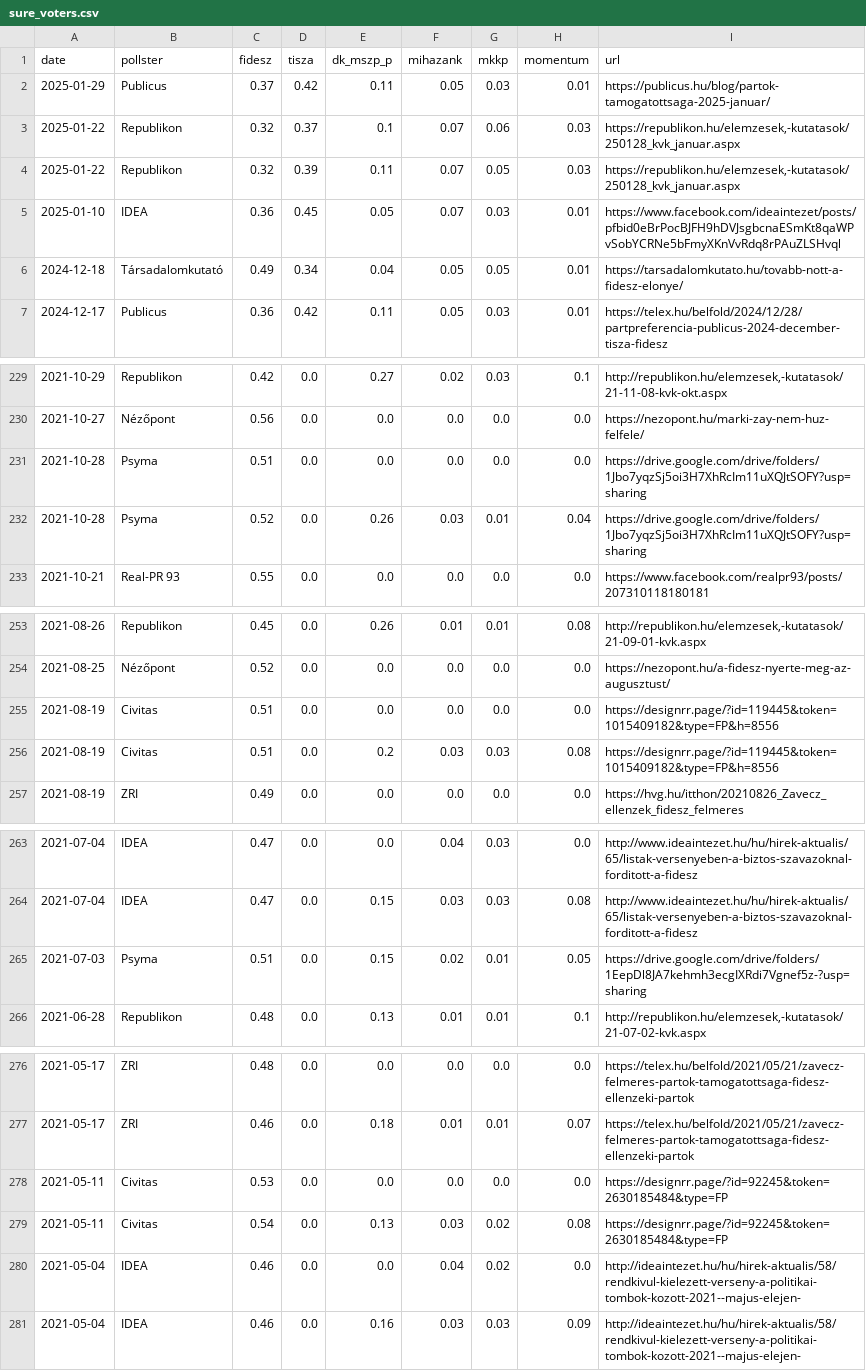
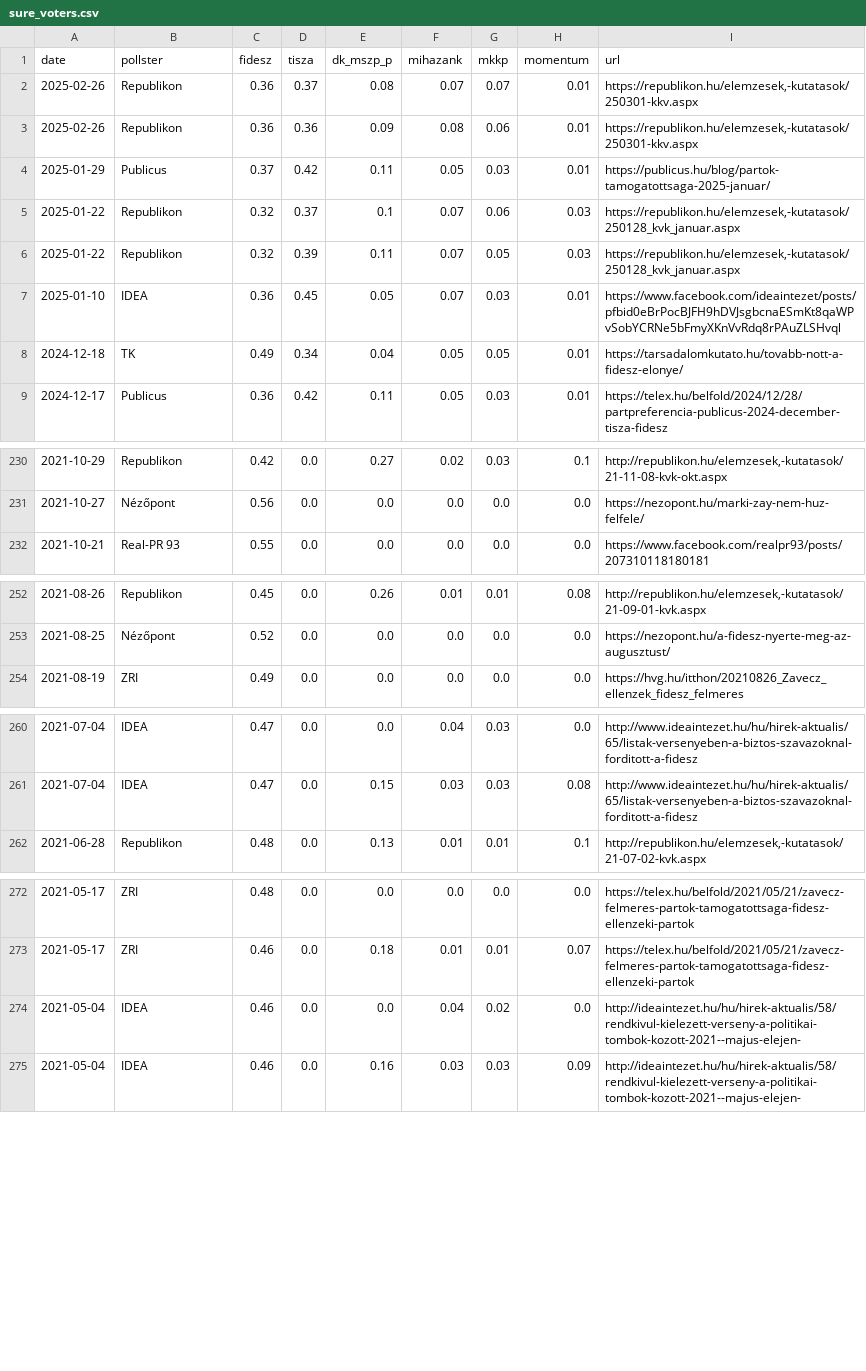
Before and after one commit to Kozvelemeny-org/hu-polling-2026, a CSV file: static/data/sure_voters.csv, drawn as a sheet; only a part is shown, gaps mark what is left out; the diff covers the shown part only.

```diff
--- a/static/data/sure_voters.csv
+++ b/static/data/sure_voters.csv
@@ -1,2 +1,4 @@
 date,pollster,fidesz,tisza,dk_mszp_p,mihazank,mkkp,momentum,url
+2025-02-26,Republikon,0.36,0.37,0.08,0.07,0.07,0.01,"https://republikon.hu/elemzesek,-kutatasok/250301-kkv.aspx"
+2025-02-26,Republikon,0.36,0.36,0.09,0.08,0.06,0.01,"https://republikon.hu/elemzesek,-kutatasok/250301-kkv.aspx"
 2025-01-29,Publicus,0.37,0.42,0.11,0.05,0.03,0.01,https://publicus.hu/blog/partok-tamogatottsaga-2025-januar/
@@ -5,3 +7,3 @@ date,pollster,fidesz,tisza,dk_mszp_p,mihazank,mkkp,momentum,url
 2025-01-10,IDEA,0.36,0.45,0.05,0.07,0.03,0.01,https://www.facebook.com/ideaintezet/posts/pfbid0eBrPocBJFH9hDVJsgbcnaESmKt8qaWPvSobYCRNe5bFmyXKnVvRdq8rPAuZLSHvql
-2024-12-18,Társadalomkutató,0.49,0.34,0.04,0.05,0.05,0.01,https://tarsadalomkutato.hu/tovabb-nott-a-fidesz-elonye/
+2024-12-18,TK,0.49,0.34,0.04,0.05,0.05,0.01,https://tarsadalomkutato.hu/tovabb-nott-a-fidesz-elonye/
 2024-12-17,Publicus,0.36,0.42,0.11,0.05,0.03,0.01,https://telex.hu/belfold/2024/12/28/partpreferencia-publicus-2024-december-tisza-fidesz
@@ -230,4 +231,2 @@ date,pollster,fidesz,tisza,dk_mszp_p,mihazank,mkkp,momentum,url
 2021-10-27,Nézőpont,0.56,0.0,0.0,0.0,0.0,0.0,https://nezopont.hu/marki-zay-nem-huz-felfele/
-2021-10-28,Psyma,0.51,0.0,0.0,0.0,0.0,0.0,https://drive.google.com/drive/folders/1Jbo7yqzSj5oi3H7XhRcIm11uXQJtSOFY?usp=sharing
-2021-10-28,Psyma,0.52,0.0,0.26,0.03,0.01,0.04,https://drive.google.com/drive/folders/1Jbo7yqzSj5oi3H7XhRcIm11uXQJtSOFY?usp=sharing
 2021-10-21,Real-PR 93,0.55,0.0,0.0,0.0,0.0,0.0,https://www.facebook.com/realpr93/posts/207310118180181
@@ -254,4 +253,2 @@ date,pollster,fidesz,tisza,dk_mszp_p,mihazank,mkkp,momentum,url
 2021-08-25,Nézőpont,0.52,0.0,0.0,0.0,0.0,0.0,https://nezopont.hu/a-fidesz-nyerte-meg-az-augusztust/
-2021-08-19,Civitas,0.51,0.0,0.0,0.0,0.0,0.0,https://designrr.page/?id=119445&token=1015409182&type=FP&h=8556
-2021-08-19,Civitas,0.51,0.0,0.2,0.03,0.03,0.08,https://designrr.page/?id=119445&token=1015409182&type=FP&h=8556
 2021-08-19,ZRI,0.49,0.0,0.0,0.0,0.0,0.0,https://hvg.hu/itthon/20210826_Zavecz_ellenzek_fidesz_felmeres
@@ -264,3 +261,2 @@ date,pollster,fidesz,tisza,dk_mszp_p,mihazank,mkkp,momentum,url
 2021-07-04,IDEA,0.47,0.0,0.15,0.03,0.03,0.08,http://www.ideaintezet.hu/hu/hirek-aktualis/65/listak-versenyeben-a-biztos-szavazoknal-forditott-a-fidesz
-2021-07-03,Psyma,0.51,0.0,0.15,0.02,0.01,0.05,https://drive.google.com/drive/folders/1EepDl8JA7kehmh3ecgIXRdi7Vgnef5z-?usp=sharing
 2021-06-28,Republikon,0.48,0.0,0.13,0.01,0.01,0.1,"http://republikon.hu/elemzesek,-kutatasok/21-07-02-kvk.aspx"
@@ -277,4 +273,2 @@ date,pollster,fidesz,tisza,dk_mszp_p,mihazank,mkkp,momentum,url
 2021-05-17,ZRI,0.46,0.0,0.18,0.01,0.01,0.07,https://telex.hu/belfold/2021/05/21/zavecz-felmeres-partok-tamogatottsaga-fidesz-ellenzeki-partok
-2021-05-11,Civitas,0.53,0.0,0.0,0.0,0.0,0.0,https://designrr.page/?id=92245&token=2630185484&type=FP
-2021-05-11,Civitas,0.54,0.0,0.13,0.03,0.02,0.08,https://designrr.page/?id=92245&token=2630185484&type=FP
 2021-05-04,IDEA,0.46,0.0,0.0,0.04,0.02,0.0,http://ideaintezet.hu/hu/hirek-aktualis/58/rendkivul-kielezett-verseny-a-politikai-tombok-kozott-2021--majus-elejen-
```
Also changed, not shown: 2 removed rows and 9 edited cells elsewhere in this file, static/data/all_voters.csv.
